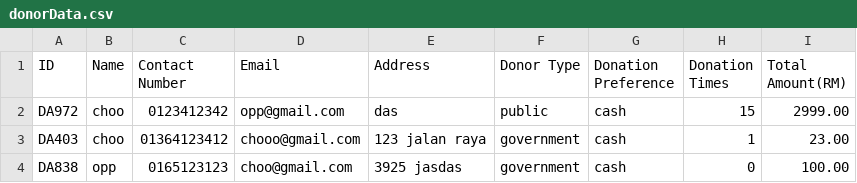
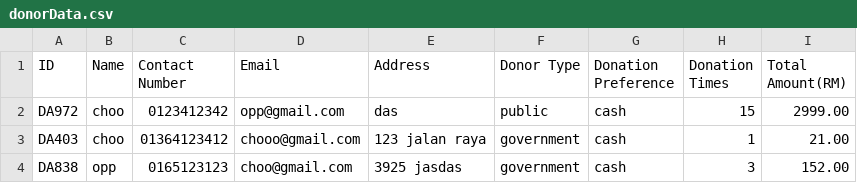
Before and after one commit to YewWenKang/Charity-Centre-Management-System, a CSV file: donorData.csv, drawn as a sheet.

```diff
--- a/donorData.csv
+++ b/donorData.csv
@@ -2,3 +2,3 @@ ID,Name,Contact Number,Email,Address,Donor Type,Donation Preference,Donation Tim
 DA972,choo,0123412342,opp@gmail.com,das,public,cash,15,2999.00
-DA403,choo,01364123412,chooo@gmail.com,123 jalan raya,government,cash,1,23.00
-DA838,opp,0165123123,choo@gmail.com,3925 jasdas,government,cash,0,100.00
+DA403,choo,01364123412,chooo@gmail.com,123 jalan raya,government,cash,1,21.00
+DA838,opp,0165123123,choo@gmail.com,3925 jasdas,government,cash,3,152.00
```
Also changed, not shown: 2 other files.
